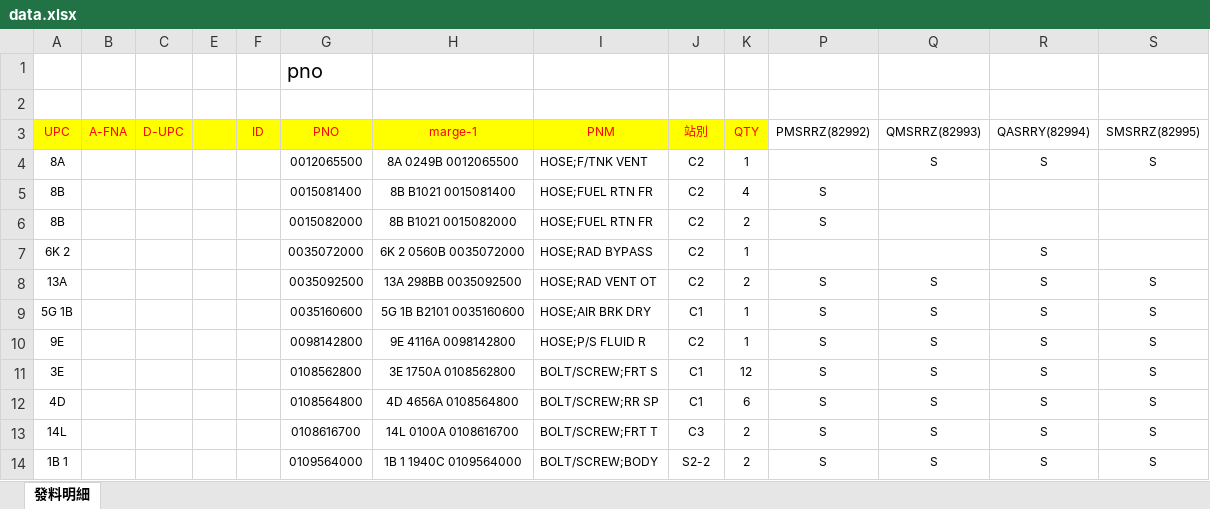
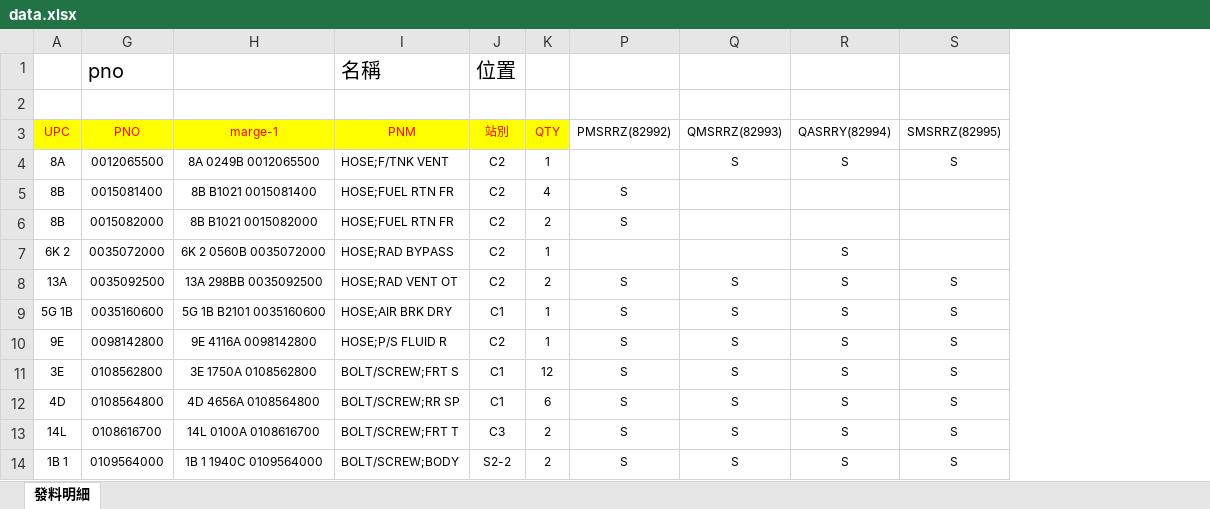
Before and after one commit to oceanbenjamin-source/P700, an Excel workbook: data.xlsx, sheet 發料明細, drawn as a sheet; only a part is shown; values as stored, in another font and other column widths than the file's, no borders; charts and pictures and conditional formats not drawn; removed rows and columns are numbered as before the commit, all else as after; rows hold the shown columns only; the diff names each change by its address in the sheet, - before the commit and + after, or states it on an @@ line.

Commit message:
Add files via upload

```diff
--- a/data.xlsx (sheet 發料明細)
+++ b/data.xlsx (sheet 發料明細)
@@ column B (A-FNA) hidden, empty @@
@@ column C (D-UPC) hidden, empty @@
@@ column E hidden, empty @@
@@ column F (ID) hidden, empty @@
-row 1:  |  |  |  |  | pno
+row 1:  | pno |  | 名稱 | 位置
```
